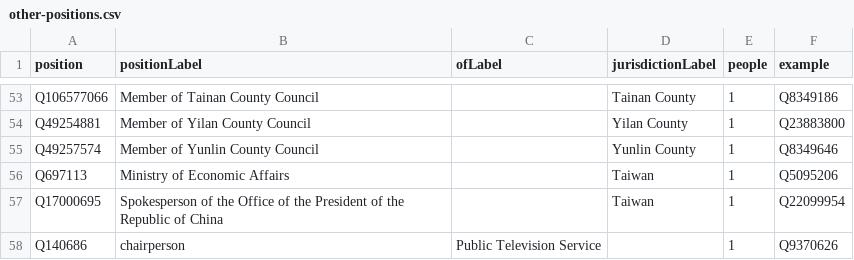
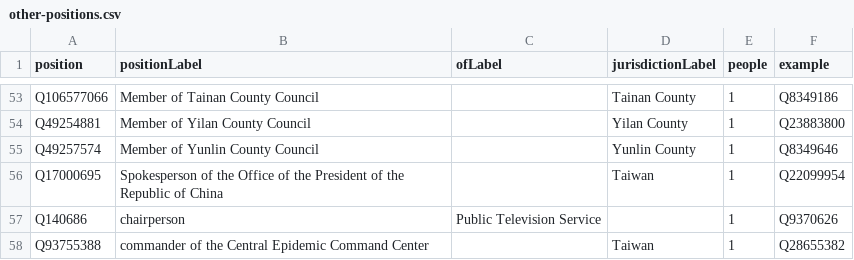
Before and after one commit to every-politician-scrapers/taiwan, a CSV file: wikidata/results/other-positions.csv, drawn as a sheet; only a part is shown, gaps mark what is left out; the shorter side is filled out with more unchanged rows; the diff names each change by its address in the sheet, - before the commit and + after, or states it on an @@ line.

```diff
--- a/wikidata/results/other-positions.csv
+++ b/wikidata/results/other-positions.csv
-row 56: Q697113 | Ministry of Economic Affairs |  | Taiwan | 1 | Q5095206
```
Also changed, not shown: wikidata/results/cabinet-positions.csv.
